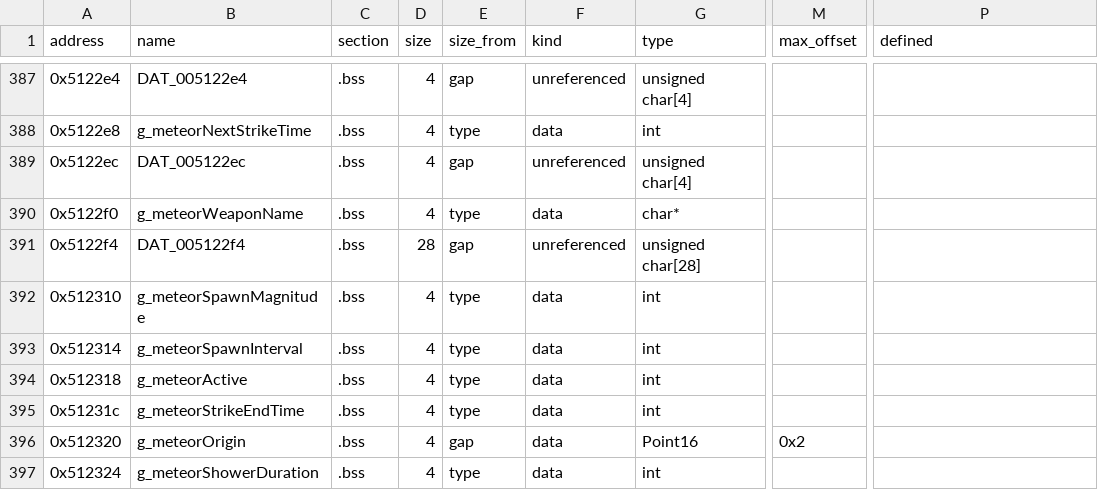
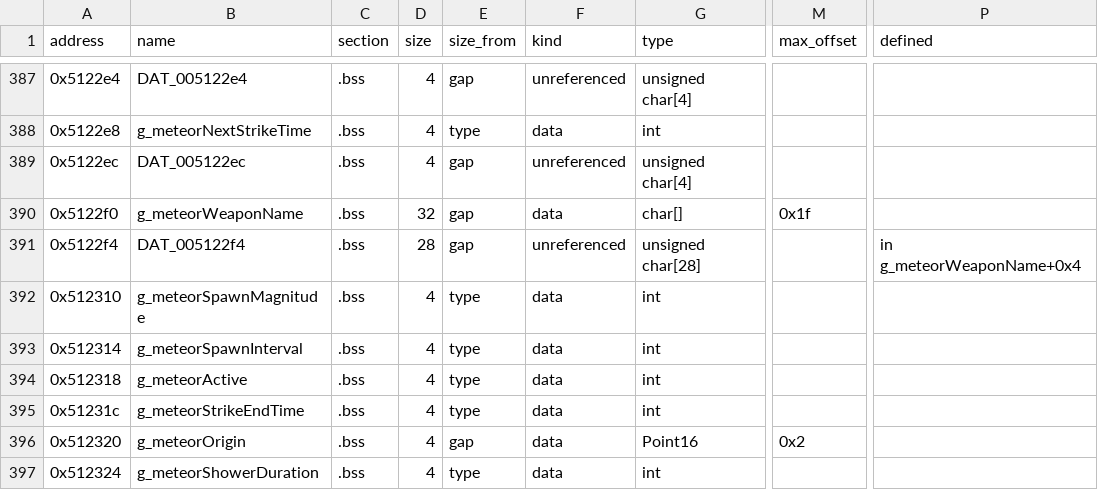
Before and after one commit to Thaldren-Archive-Forks/byte-tactics-moddable, a CSV file: data/globals.csv, drawn as a sheet; only a part is shown, gaps mark what is left out; the diff names each change by its address in the sheet, - before the commit and + after, or states it on an @@ line.

```diff
--- a/data/globals.csv
+++ b/data/globals.csv
-D390 (size): 4
+D390 (size): 32
-E390 (size_from): type
+E390 (size_from): gap
-G390 (type): char*
+G390 (type): char[]
-M390 (max_offset): (empty)
+M390 (max_offset): 0x1f
-P391 (defined): (empty)
+P391 (defined): in g_meteorWeaponName+0x4
```
Also changed, not shown: 2 other files.
